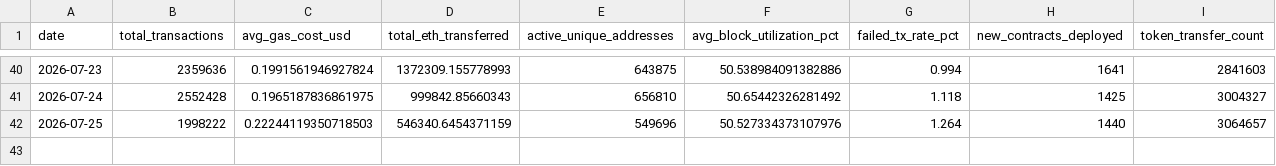
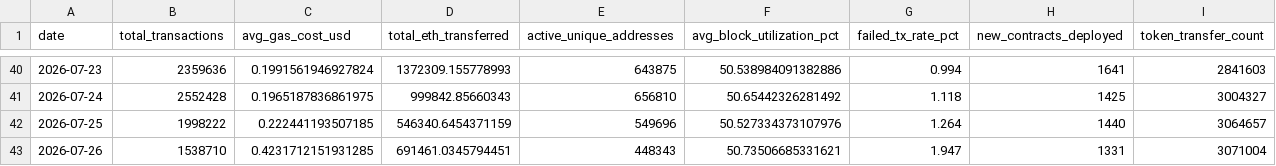
Before and after one commit to prakharsinghbachgoti/ethereumblockchainproject, a CSV file: data/eth_daily_metrics.csv, drawn as a sheet; only a part is shown, gaps mark what is left out.

```diff
--- a/data/eth_daily_metrics.csv
+++ b/data/eth_daily_metrics.csv
@@ -41,2 +41,3 @@ date,total_transactions,avg_gas_cost_usd,total_eth_transferred,active_unique_add
 2026-07-24,2552428,0.1965187836861975,999842.85660343,656810,50.65442326281492,1.118,1425,3004327
-2026-07-25,1998222,0.22244119350718503,546340.6454371159,549696,50.527334373107976,1.264,1440,3064657
+2026-07-25,1998222,0.222441193507185,546340.6454371159,549696,50.527334373107976,1.264,1440,3064657
+2026-07-26,1538710,0.4231712151931285,691461.0345794451,448343,50.73506685331621,1.947,1331,3071004
```
